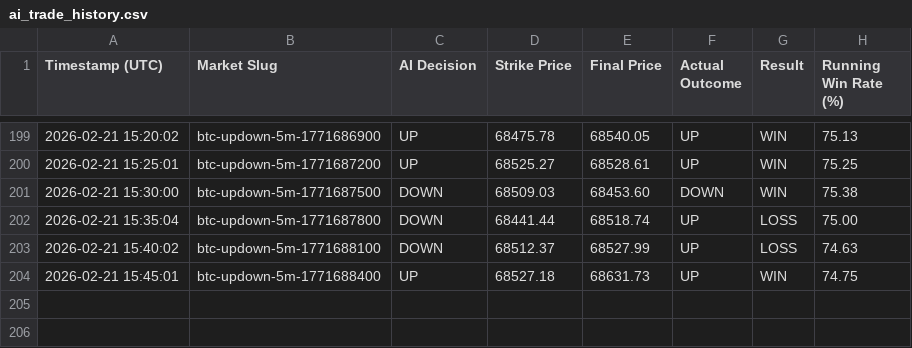
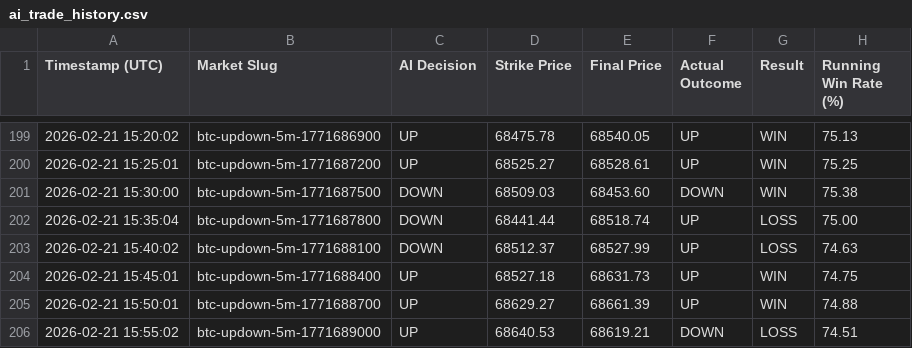
Before and after one commit to rukkyowd/Alpha-Z-Asynchronous-Bitcoin-Arbitrage-Engine, a CSV file: ai_trade_history.csv, drawn as a sheet; only a part is shown, gaps mark what is left out.

Commit message:
just some changes to the .gitignore file and some updates to the trading log and history. Also, I added a new .gitignore file to exclude certain files from being tracked by git. The changes to the trading log include some new entries and updates to existing ones. The ai_trade_history.csv file has also been modified with new trade data. Overall, these changes are aimed at improving the organization and tracking of our trading activities.

```diff
--- a/ai_trade_history.csv
+++ b/ai_trade_history.csv
@@ -204 +204,3 @@ Timestamp (UTC),Market Slug,AI Decision,Strike Price,Final Price,Actual Outcome,
 2026-02-21 15:45:01,btc-updown-5m-1771688400,UP,68527.18,68631.73,UP,WIN,74.75
+2026-02-21 15:50:01,btc-updown-5m-1771688700,UP,68629.27,68661.39,UP,WIN,74.88
+2026-02-21 15:55:02,btc-updown-5m-1771689000,UP,68640.53,68619.21,DOWN,LOSS,74.51
```
Also changed, not shown: 3 other files.
